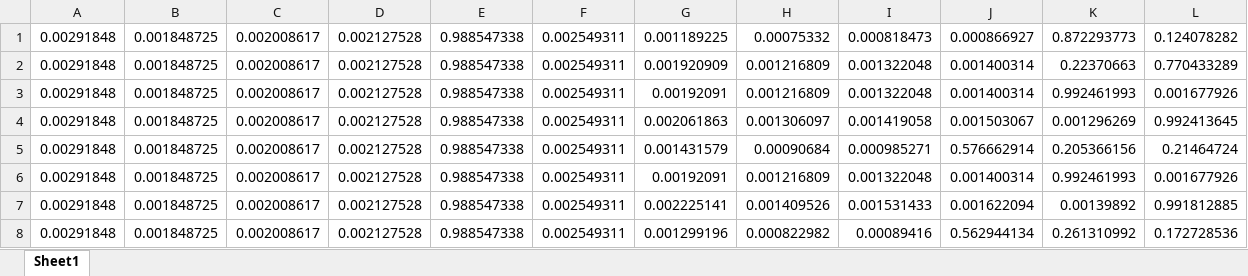
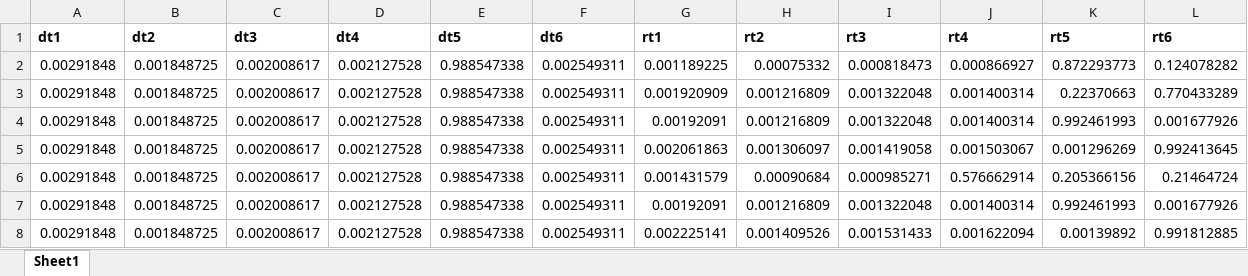
Before and after one commit to stella-gao/deep-learning-project, an Excel workbook: rf.xlsx, sheet Sheet1, drawn as a sheet; only a part is shown; the shorter side is filled out with more unchanged rows; values as stored, in another font and other column widths than the file's, no borders; the diff names each change by its address in the sheet, - before the commit and + after, or states it on an @@ line.

Commit message:
Add files via upload

```diff
--- a/rf.xlsx (sheet Sheet1)
+++ b/rf.xlsx (sheet Sheet1)
+row 1: dt1 | dt2 | dt3 | dt4 | dt5 | dt6 | rt1 | rt2 | rt3 | rt4 | rt5 | rt6
```
